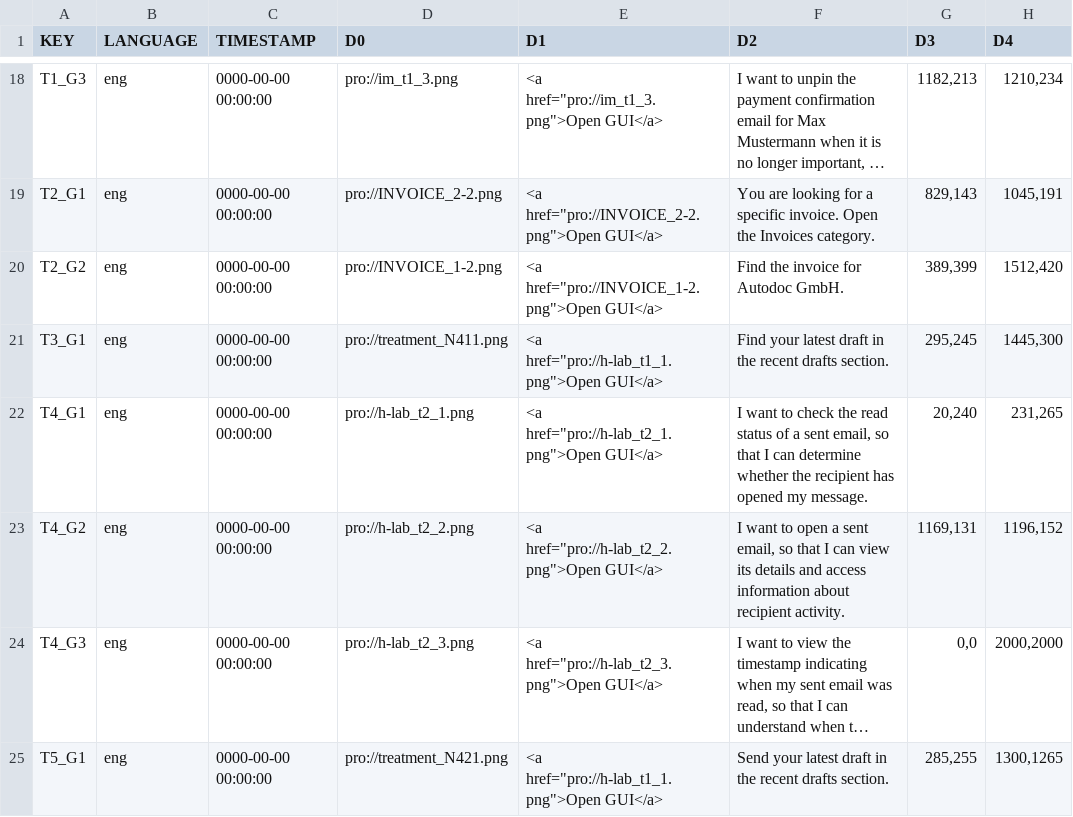
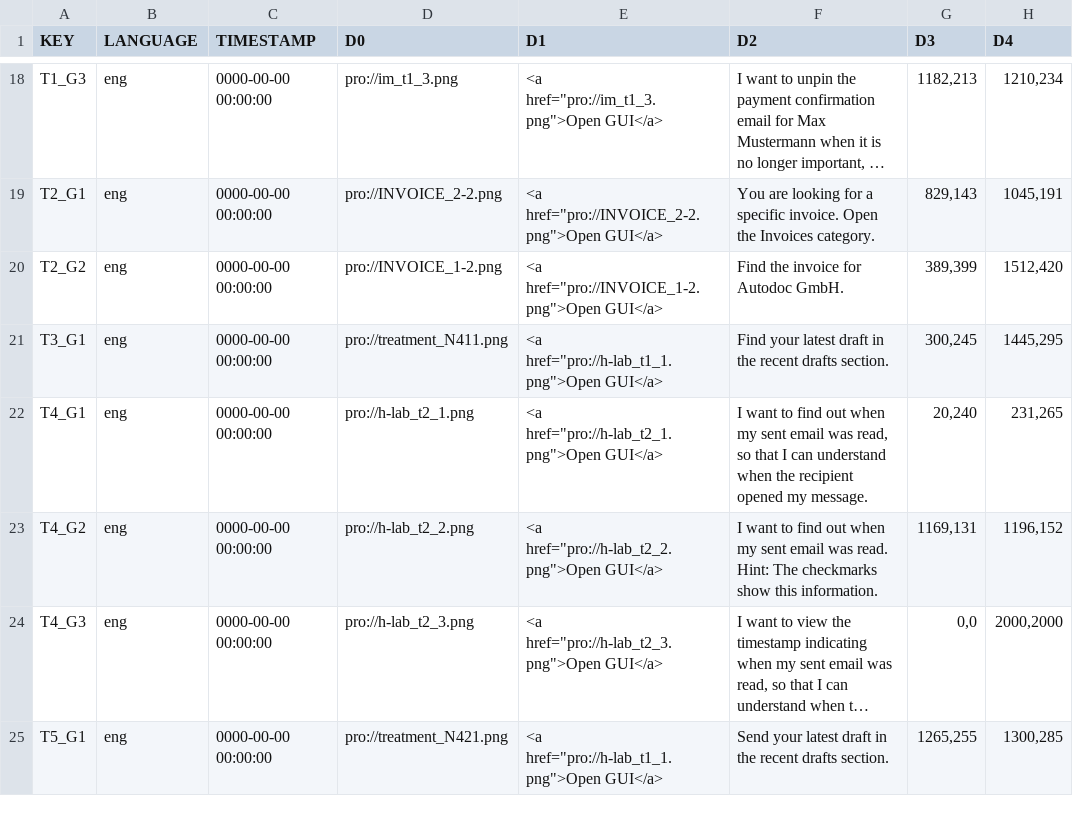
Before and after one commit to yesar-codes/Gmail_Redesign, a CSV file: databank_fois_26_Capstone_Group_2_Gmail_2026-06-19_16-14.csv, drawn as a sheet; only a part is shown, gaps mark what is left out; long unchanged cells end in …; the diff names each change by its address in the sheet, - before the commit and + after, or states it on an @@ line.

```diff
--- a/databank_fois_26_Capstone_Group_2_Gmail_2026-06-19_16-14.csv
+++ b/databank_fois_26_Capstone_Group_2_Gmail_2026-06-19_16-14.csv
-G21 (D3): 295,245
+G21 (D3): 300,245
-H21 (D4): 1445,300
+H21 (D4): 1445,295
-F22 (D2): …want to check the read status of a sent email, so that I can determine whether the recipient has opened my…
+F22 (D2): …want to find out when my sent email was read, so that I can understand when the recipient opened my…
-F23 (D2): …want to open a sent email, so that I can view its details and access information about recipient activity.
+F23 (D2): …want to find out when my sent email was read. Hint: The checkmarks show this information.
-G25 (D3): 285,255
+G25 (D3): 1265,255
-H25 (D4): 1300,1265
+H25 (D4): 1300,285
```
